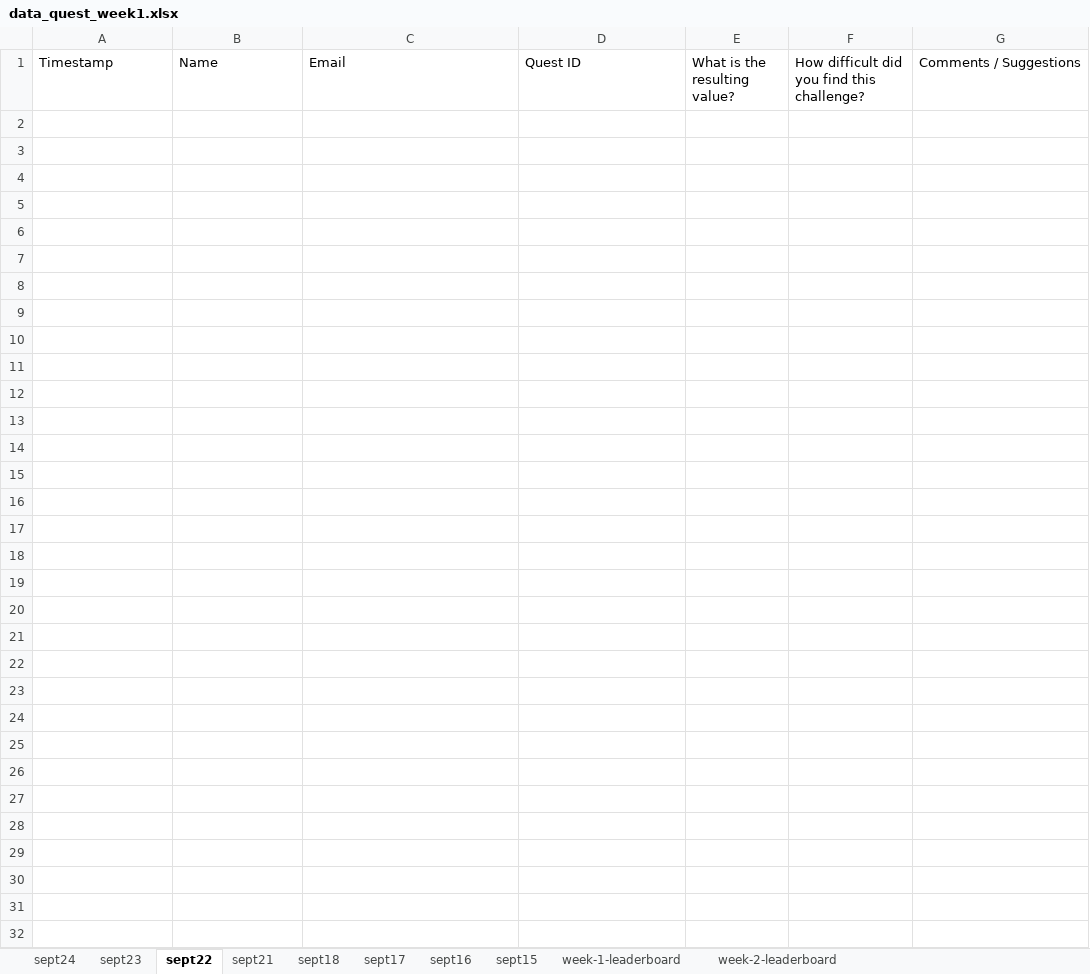
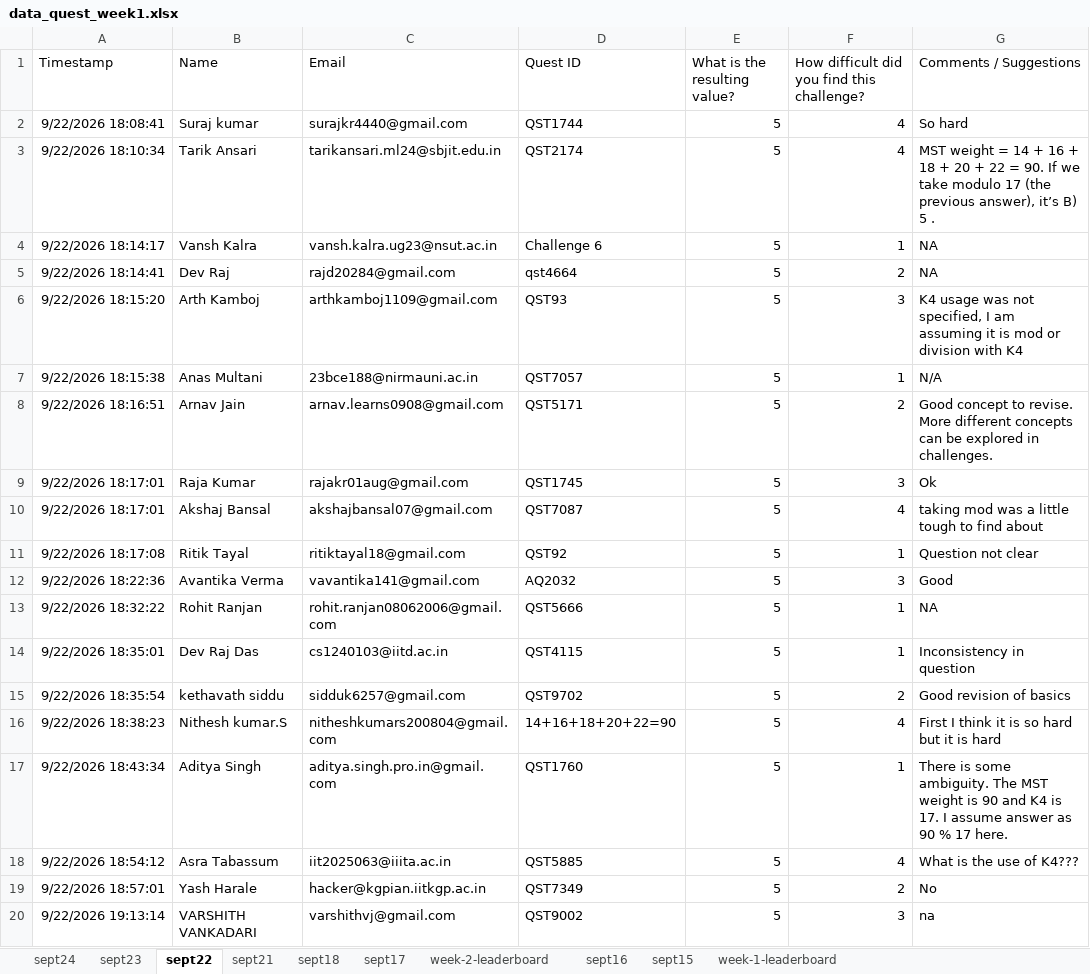
Before and after one commit to ICPC-Amrita/icpc_website, an Excel workbook: icpc_front/public/data/data_quest_week1.xlsx, sheet sept22, drawn as a sheet; only a part is shown; values as stored, in another font and other column widths than the file's, no borders; charts and pictures and table styles not drawn; the diff covers the shown part only; the diff names each change by its address in the sheet, - before the commit and + after, or states it on an @@ line.

```diff
--- a/icpc_front/public/data/data_quest_week1.xlsx (sheet sept22)
+++ b/icpc_front/public/data/data_quest_week1.xlsx (sheet sept22)
@@ sheet tab order changed: sept24 | sept23 | sept22 | sept21 | sept18 | sept17 | week-2-leaderboard | sept16 | sept15 | week-1-leaderboard @@
+row 2: 9/22/2026 18:08:41 | Suraj kumar | surajkr4440@gmail.com | QST1744 | 5 | 4 | So hard
+row 3: 9/22/2026 18:10:34 | Tarik Ansari | tarikansari.ml24@sbjit.edu.in | QST2174 | 5 | 4 | MST weight = 14 + 16 + 18 + 20 + 22 = 90. If we take modulo 17 (the previous answer), it’s B) 5 .
+row 4: 9/22/2026 18:14:17 | Vansh Kalra | vansh.kalra.ug23@nsut.ac.in | Challenge 6 | 5 | 1 | NA
+row 5: 9/22/2026 18:14:41 | Dev Raj | rajd20284@gmail.com | qst4664 | 5 | 2 | NA
+row 6: 9/22/2026 18:15:20 | Arth Kamboj | arthkamboj1109@gmail.com | QST93 | 5 | 3 | K4 usage was not specified, I am assuming it is mod or division with K4
+row 7: 9/22/2026 18:15:38 | Anas Multani | 23bce188@nirmauni.ac.in | QST7057 | 5 | 1 | N/A
+row 8: 9/22/2026 18:16:51 | Arnav Jain | arnav.learns0908@gmail.com | QST5171 | 5 | 2 | Good concept to revise. More different concepts can be explored in challenges.
+row 9: 9/22/2026 18:17:01 | Raja Kumar | rajakr01aug@gmail.com | QST1745 | 5 | 3 | Ok
+row 10: 9/22/2026 18:17:01 | Akshaj Bansal | akshajbansal07@gmail.com | QST7087 | 5 | 4 | taking mod was a little tough to find about
+row 11: 9/22/2026 18:17:08 | Ritik Tayal | ritiktayal18@gmail.com | QST92 | 5 | 1 | Question not clear
+row 12: 9/22/2026 18:22:36 | Avantika Verma | vavantika141@gmail.com | AQ2032 | 5 | 3 | Good
+row 13: 9/22/2026 18:32:22 | Rohit Ranjan | rohit.ranjan08062006@gmail.com | QST5666 | 5 | 1 | NA
+row 14: 9/22/2026 18:35:01 | Dev Raj Das | cs1240103@iitd.ac.in | QST4115 | 5 | 1 | Inconsistency in question
+row 15: 9/22/2026 18:35:54 | kethavath siddu | sidduk6257@gmail.com | QST9702 | 5 | 2 | Good revision of basics
+row 16: 9/22/2026 18:38:23 | Nithesh kumar.S | nitheshkumars200804@gmail.com | 14+16+18+20+22=90 | 5 | 4 | First I think it is so hard but it is hard
+row 17: 9/22/2026 18:43:34 | Aditya Singh | aditya.singh.pro.in@gmail.com | QST1760 | 5 | 1 | There is some ambiguity. The MST weight is 90 and K4 is 17. I assume answer as 90 % 17 here.
+row 18: 9/22/2026 18:54:12 | Asra Tabassum | iit2025063@iiita.ac.in | QST5885 | 5 | 4 | What is the use of K4???
+row 19: 9/22/2026 18:57:01 | Yash Harale | hacker@kgpian.iitkgp.ac.in | QST7349 | 5 | 2 | No
+row 20: 9/22/2026 19:13:14 | VARSHITH VANKADARI | varshithvj@gmail.com | QST9002 | 5 | 3 | na
```
Also changed, not shown: 16 added rows elsewhere in this sheet, sheet week-2-leaderboard, sheet week-1-leaderboard, sheet sept21, sheet sept23, sheet sept24, sheet sept18, 3 more sheets, 1 other file.
